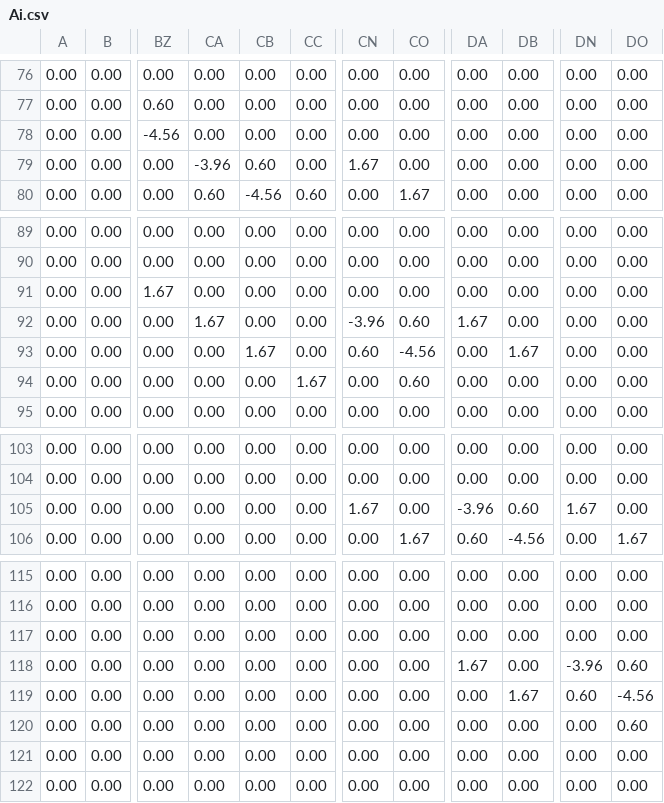
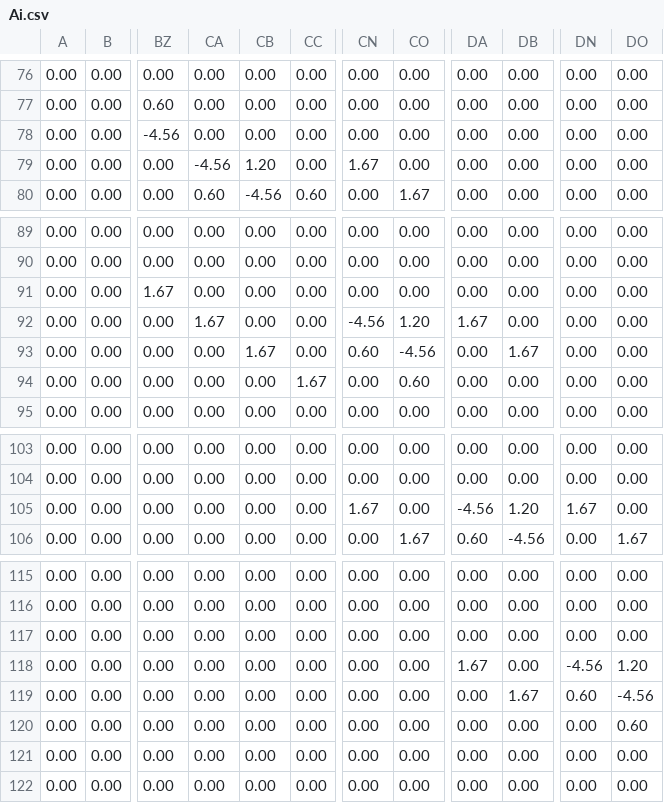
Before and after one commit to gabrielcmoran/personal_codes, a CSV file: transcal/Ai.csv, drawn as a sheet; only a part is shown, gaps mark what is left out; the diff covers the shown part only; the diff names each change by its address in the sheet, - before the commit and + after, or states it on an @@ line.

```diff
--- a/transcal/Ai.csv
+++ b/transcal/Ai.csv
-CA79: -3.96
+CA79: -4.56
-CB79: 0.60
+CB79: 1.20
-CN92: -3.96
+CN92: -4.56
-CO92: 0.60
+CO92: 1.20
-DA105: -3.96
+DA105: -4.56
-DB105: 0.60
+DB105: 1.20
-DN118: -3.96
+DN118: -4.56
-DO118: 0.60
+DO118: 1.20
```
Also changed, not shown: 10 edited cells elsewhere in this file, transcal/T_i1.csv, transcal/T_i1_a.csv, 2 other files.
